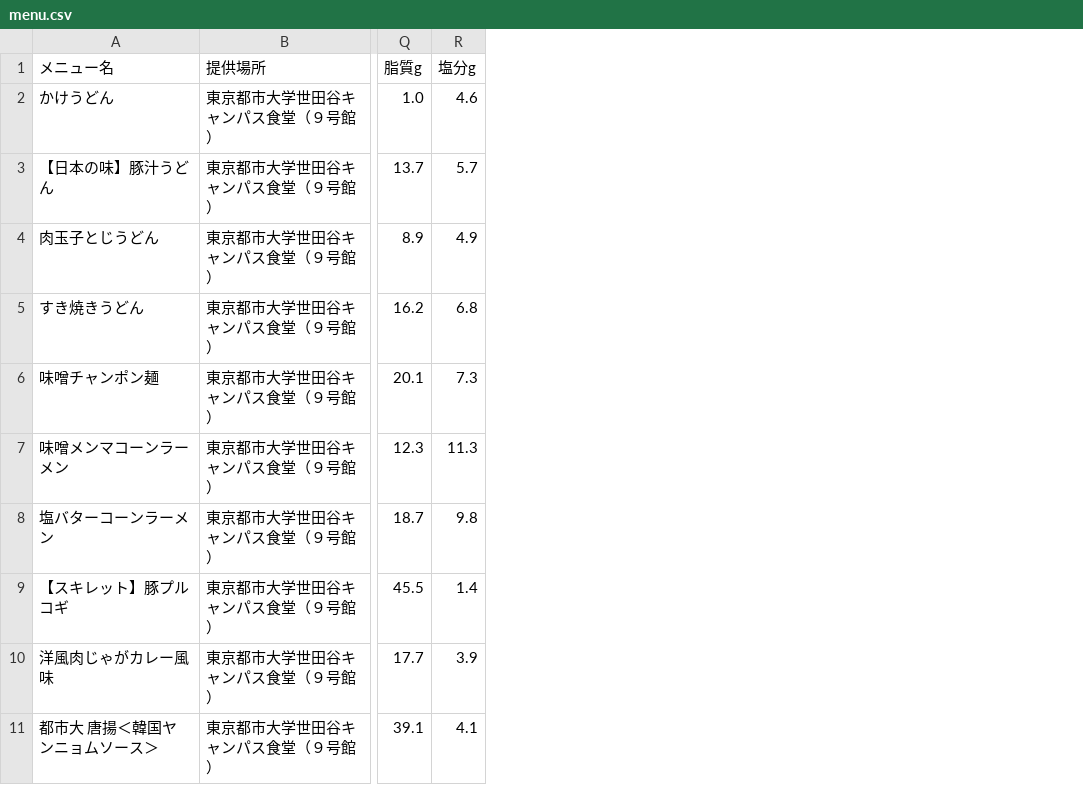
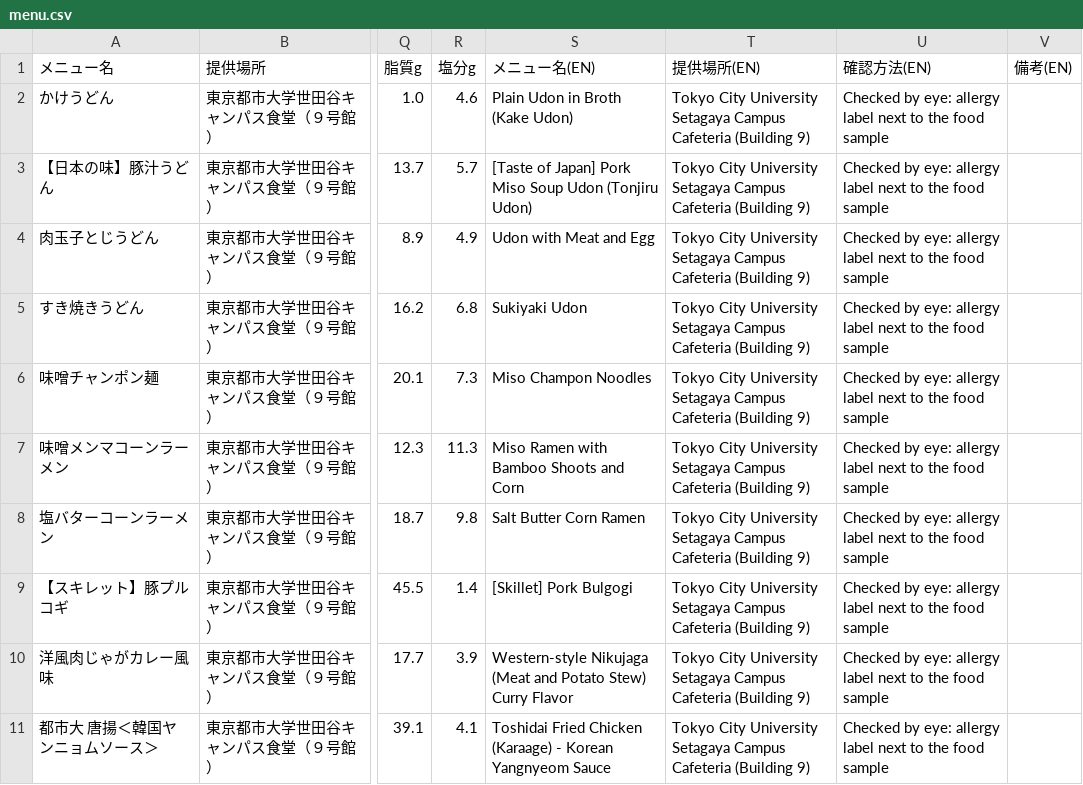
Before and after one commit to NimniM1848/tcu_sc_gakushoku_allergy_list, a CSV file: menu.csv, drawn as a sheet; only a part is shown, gaps mark what is left out; the diff names each change by its address in the sheet, - before the commit and + after, or states it on an @@ line.

```diff
--- a/menu.csv
+++ b/menu.csv
+column S (メニュー名(EN)), rows 2-11: Plain Udon in Broth (Kake Udon) | [Taste of Japan] Pork Miso Soup Udon (Tonjiru Udon) | Udon with Meat and Egg | Sukiyaki Udon | Miso Champon Noodles | Miso Ramen with Bamboo Shoots and Corn | Salt Butter Corn Ramen | [Skillet] Pork Bulgogi | Western-style Nikujaga (Meat and Potato Stew) Curry Flavor | Toshidai Fried Chicken (Karaage) - Korean Yangnyeom Sauce
+column T (提供場所(EN)), rows 2-11: all Tokyo City University Setagaya Campus Cafeteria (Building 9)
+column U (確認方法(EN)), rows 2-11: all Checked by eye: allergy label next to the food sample
+column V (備考(EN)), empty
```
Also changed, not shown: 1 other file.
